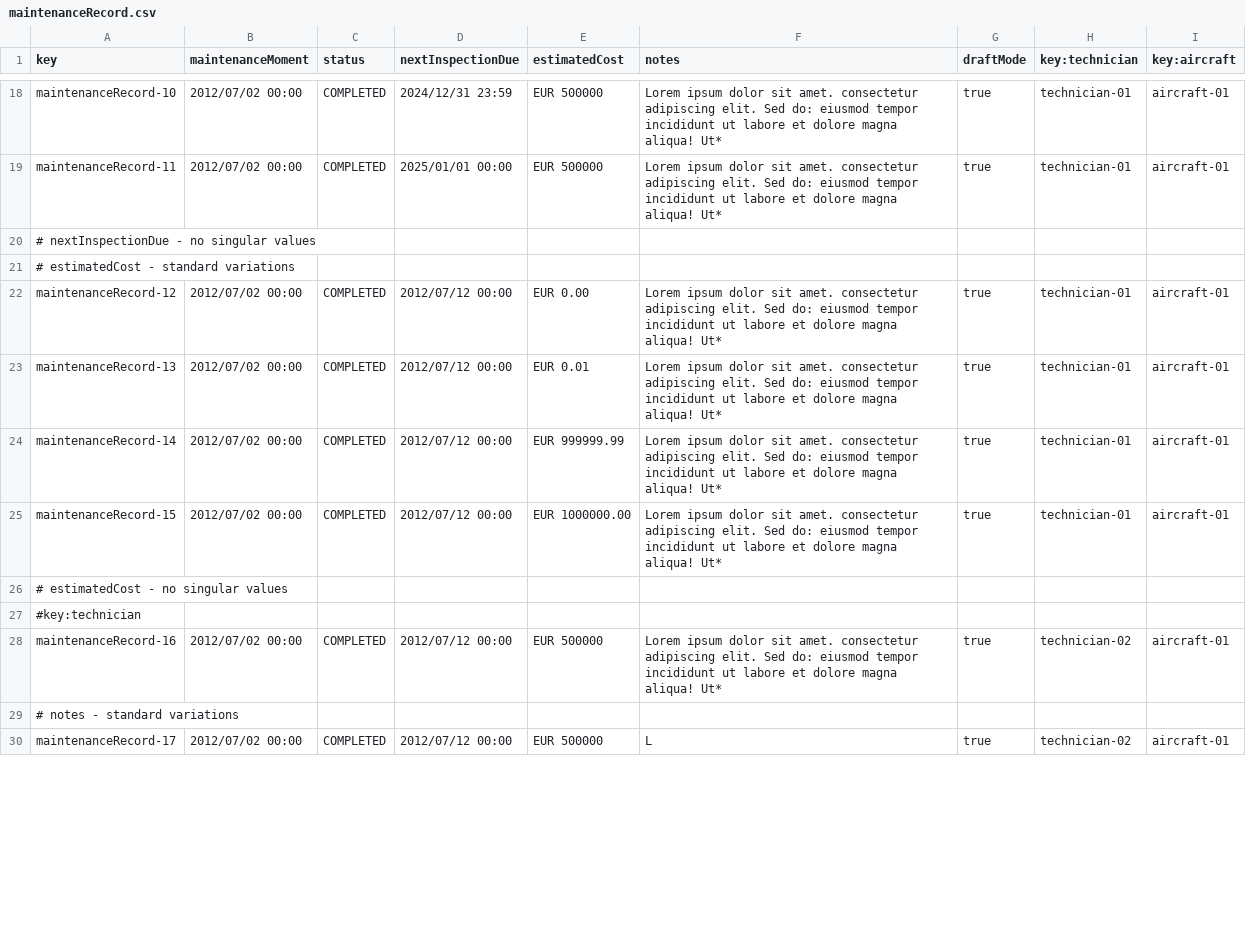
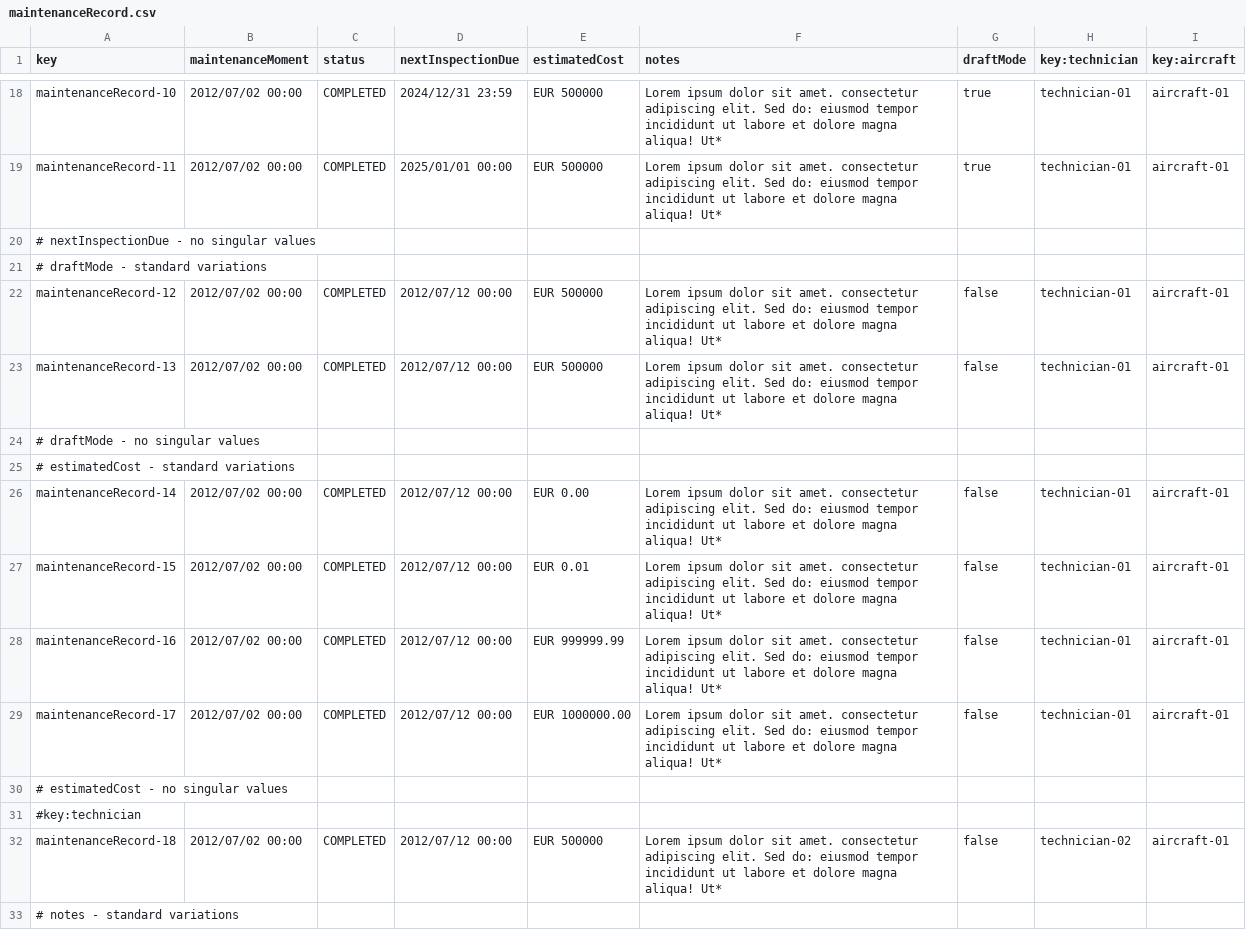
Before and after one commit to BVP2455/Acme-ANS-C2, a CSV file: src/main/resources/WEB-INF/data/sample/maintenanceRecord.csv, drawn as a sheet; only a part is shown, gaps mark what is left out; the diff covers the shown part only.

```diff
--- a/src/main/resources/WEB-INF/data/sample/maintenanceRecord.csv
+++ b/src/main/resources/WEB-INF/data/sample/maintenanceRecord.csv
@@ -20,11 +20,14 @@ maintenanceRecord-11,2012/07/02 00:00,COMPLETED,2025/01/01 00:00,EUR 500000,Lore
 # nextInspectionDue - no singular values
+# draftMode - standard variations
+maintenanceRecord-12,2012/07/02 00:00,COMPLETED,2012/07/12 00:00,EUR 500000,Lorem ipsum dolor sit amet. consectetur adipiscing elit. Sed do: eiusmod tempor incididunt ut labore et dolore magna aliqua! Ut*,false,technician-01,aircraft-01
+maintenanceRecord-13,2012/07/02 00:00,COMPLETED,2012/07/12 00:00,EUR 500000,Lorem ipsum dolor sit amet. consectetur adipiscing elit. Sed do: eiusmod tempor incididunt ut labore et dolore magna aliqua! Ut*,false,technician-01,aircraft-01
+# draftMode - no singular values
 # estimatedCost - standard variations
-maintenanceRecord-12,2012/07/02 00:00,COMPLETED,2012/07/12 00:00,EUR 0.00,Lorem ipsum dolor sit amet. consectetur adipiscing elit. Sed do: eiusmod tempor incididunt ut labore et dolore magna aliqua! Ut*,true,technician-01,aircraft-01
-maintenanceRecord-13,2012/07/02 00:00,COMPLETED,2012/07/12 00:00,EUR 0.01,Lorem ipsum dolor sit amet. consectetur adipiscing elit. Sed do: eiusmod tempor incididunt ut labore et dolore magna aliqua! Ut*,true,technician-01,aircraft-01
-maintenanceRecord-14,2012/07/02 00:00,COMPLETED,2012/07/12 00:00,EUR 999999.99,Lorem ipsum dolor sit amet. consectetur adipiscing elit. Sed do: eiusmod tempor incididunt ut labore et dolore magna aliqua! Ut*,true,technician-01,aircraft-01
-maintenanceRecord-15,2012/07/02 00:00,COMPLETED,2012/07/12 00:00,EUR 1000000.00,Lorem ipsum dolor sit amet. consectetur adipiscing elit. Sed do: eiusmod tempor incididunt ut labore et dolore magna aliqua! Ut*,true,technician-01,aircraft-01
+maintenanceRecord-14,2012/07/02 00:00,COMPLETED,2012/07/12 00:00,EUR 0.00,Lorem ipsum dolor sit amet. consectetur adipiscing elit. Sed do: eiusmod tempor incididunt ut labore et dolore magna aliqua! Ut*,false,technician-01,aircraft-01
+maintenanceRecord-15,2012/07/02 00:00,COMPLETED,2012/07/12 00:00,EUR 0.01,Lorem ipsum dolor sit amet. consectetur adipiscing elit. Sed do: eiusmod tempor incididunt ut labore et dolore magna aliqua! Ut*,false,technician-01,aircraft-01
+maintenanceRecord-16,2012/07/02 00:00,COMPLETED,2012/07/12 00:00,EUR 999999.99,Lorem ipsum dolor sit amet. consectetur adipiscing elit. Sed do: eiusmod tempor incididunt ut labore et dolore magna aliqua! Ut*,false,technician-01,aircraft-01
+maintenanceRecord-17,2012/07/02 00:00,COMPLETED,2012/07/12 00:00,EUR 1000000.00,Lorem ipsum dolor sit amet. consectetur adipiscing elit. Sed do: eiusmod tempor incididunt ut labore et dolore magna aliqua! Ut*,false,technician-01,aircraft-01
 # estimatedCost - no singular values
 #key:technician
-maintenanceRecord-16,2012/07/02 00:00,COMPLETED,2012/07/12 00:00,EUR 500000,Lorem ipsum dolor sit amet. consectetur adipiscing elit. Sed do: eiusmod tempor incididunt ut labore et dolore magna aliqua! Ut*,true,technician-02,aircraft-01
+maintenanceRecord-18,2012/07/02 00:00,COMPLETED,2012/07/12 00:00,EUR 500000,Lorem ipsum dolor sit amet. consectetur adipiscing elit. Sed do: eiusmod tempor incididunt ut labore et dolore magna aliqua! Ut*,false,technician-02,aircraft-01
 # notes - standard variations
-maintenanceRecord-17,2012/07/02 00:00,COMPLETED,2012/07/12 00:00,EUR 500000,L,true,technician-02,aircraft-01
```
Also changed, not shown: 2 added rows, 3 removed rows and 16 edited cells elsewhere in this file, src/main/resources/WEB-INF/data/sample/maintenanceTask.csv, src/main/resources/WEB-INF/data/sample/task.csv, 5 other files.
